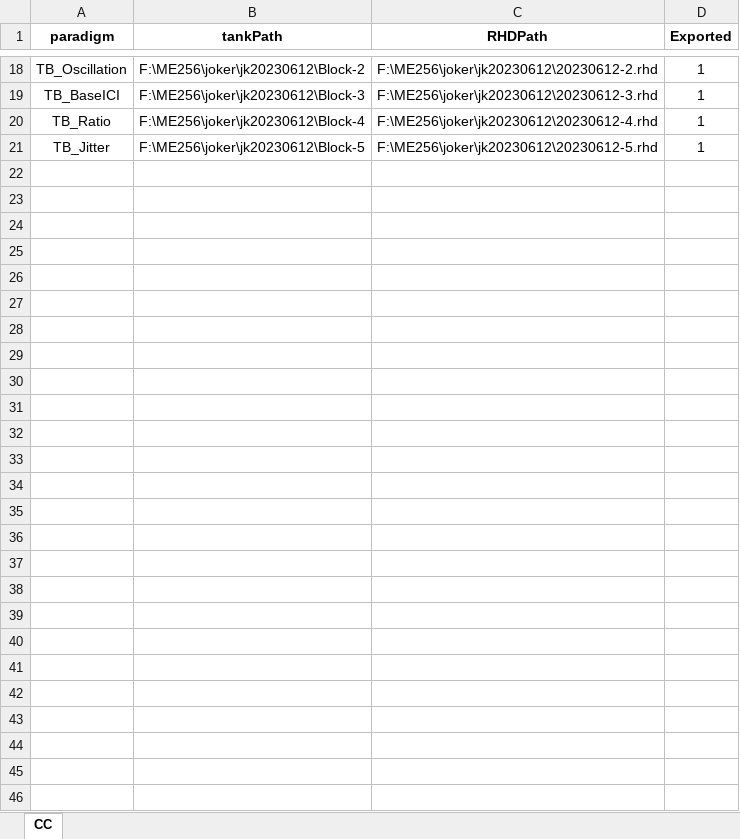
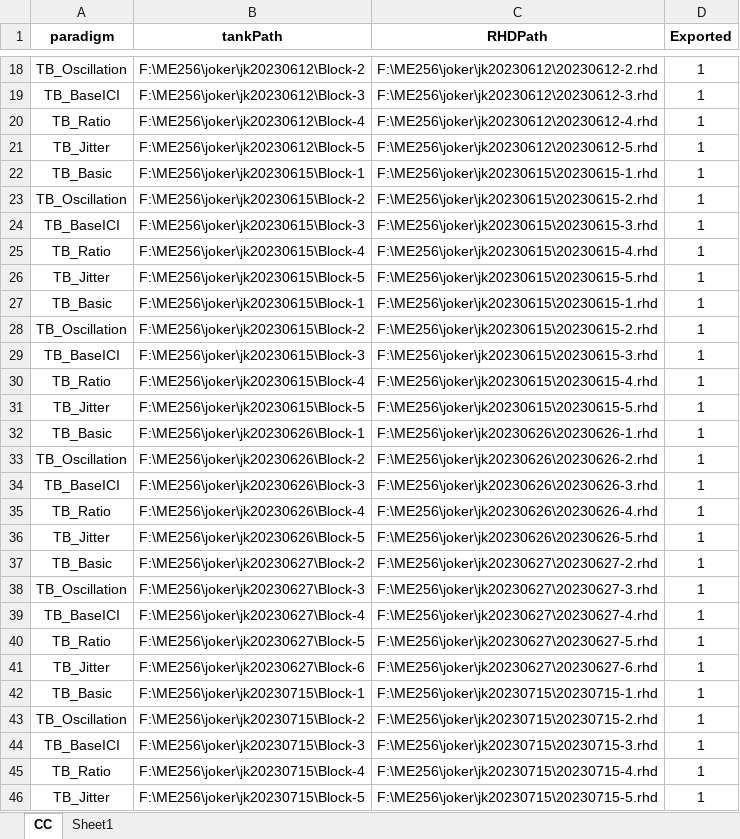
Before and after one commit to TOMORI233/ECOGProcess, an Excel workbook: SPR_Utils/ClickTrainLongTermFigure/ME256/ME256_Recording_Joker.xlsx, sheet CC, drawn as a sheet; only a part is shown, gaps mark what is left out; values as stored, in another font and other column widths than the file's, no borders; the diff names each change by its address in the sheet, - before the commit and + after, or states it on an @@ line.

```diff
--- a/SPR_Utils/ClickTrainLongTermFigure/ME256/ME256_Recording_Joker.xlsx (sheet CC)
+++ b/SPR_Utils/ClickTrainLongTermFigure/ME256/ME256_Recording_Joker.xlsx (sheet CC)
+sheet tab: Sheet1
+row 22: TB_Basic | F:\ME256\joker\jk20230615\Block-1 | F:\ME256\joker\jk20230615\20230615-1.rhd | 1
+row 23: TB_Oscillation | F:\ME256\joker\jk20230615\Block-2 | F:\ME256\joker\jk20230615\20230615-2.rhd | 1
+row 24: TB_BaseICI | F:\ME256\joker\jk20230615\Block-3 | F:\ME256\joker\jk20230615\20230615-3.rhd | 1
+row 25: TB_Ratio | F:\ME256\joker\jk20230615\Block-4 | F:\ME256\joker\jk20230615\20230615-4.rhd | 1
+row 26: TB_Jitter | F:\ME256\joker\jk20230615\Block-5 | F:\ME256\joker\jk20230615\20230615-5.rhd | 1
+row 27: TB_Basic | F:\ME256\joker\jk20230615\Block-1 | F:\ME256\joker\jk20230615\20230615-1.rhd | 1
+row 28: TB_Oscillation | F:\ME256\joker\jk20230615\Block-2 | F:\ME256\joker\jk20230615\20230615-2.rhd | 1
+row 29: TB_BaseICI | F:\ME256\joker\jk20230615\Block-3 | F:\ME256\joker\jk20230615\20230615-3.rhd | 1
+row 30: TB_Ratio | F:\ME256\joker\jk20230615\Block-4 | F:\ME256\joker\jk20230615\20230615-4.rhd | 1
+row 31: TB_Jitter | F:\ME256\joker\jk20230615\Block-5 | F:\ME256\joker\jk20230615\20230615-5.rhd | 1
+row 32: TB_Basic | F:\ME256\joker\jk20230626\Block-1 | F:\ME256\joker\jk20230626\20230626-1.rhd | 1
+row 33: TB_Oscillation | F:\ME256\joker\jk20230626\Block-2 | F:\ME256\joker\jk20230626\20230626-2.rhd | 1
+row 34: TB_BaseICI | F:\ME256\joker\jk20230626\Block-3 | F:\ME256\joker\jk20230626\20230626-3.rhd | 1
+row 35: TB_Ratio | F:\ME256\joker\jk20230626\Block-4 | F:\ME256\joker\jk20230626\20230626-4.rhd | 1
+row 36: TB_Jitter | F:\ME256\joker\jk20230626\Block-5 | F:\ME256\joker\jk20230626\20230626-5.rhd | 1
+row 37: TB_Basic | F:\ME256\joker\jk20230627\Block-2 | F:\ME256\joker\jk20230627\20230627-2.rhd | 1
+row 38: TB_Oscillation | F:\ME256\joker\jk20230627\Block-3 | F:\ME256\joker\jk20230627\20230627-3.rhd | 1
+row 39: TB_BaseICI | F:\ME256\joker\jk20230627\Block-4 | F:\ME256\joker\jk20230627\20230627-4.rhd | 1
+row 40: TB_Ratio | F:\ME256\joker\jk20230627\Block-5 | F:\ME256\joker\jk20230627\20230627-5.rhd | 1
+row 41: TB_Jitter | F:\ME256\joker\jk20230627\Block-6 | F:\ME256\joker\jk20230627\20230627-6.rhd | 1
+row 42: TB_Basic | F:\ME256\joker\jk20230715\Block-1 | F:\ME256\joker\jk20230715\20230715-1.rhd | 1
+row 43: TB_Oscillation | F:\ME256\joker\jk20230715\Block-2 | F:\ME256\joker\jk20230715\20230715-2.rhd | 1
+row 44: TB_BaseICI | F:\ME256\joker\jk20230715\Block-3 | F:\ME256\joker\jk20230715\20230715-3.rhd | 1
+row 45: TB_Ratio | F:\ME256\joker\jk20230715\Block-4 | F:\ME256\joker\jk20230715\20230715-4.rhd | 1
+row 46: TB_Jitter | F:\ME256\joker\jk20230715\Block-5 | F:\ME256\joker\jk20230715\20230715-5.rhd | 1
```
Also changed, not shown: SPR_Utils/ClickTrainLongTermFigure/Offset/ME_OffsetRecording_CC.xlsx, SPR_Utils/ClickTrainLongTermFigure/Offset/ME_OffsetRecording_XX.xlsx, 39 other files.
